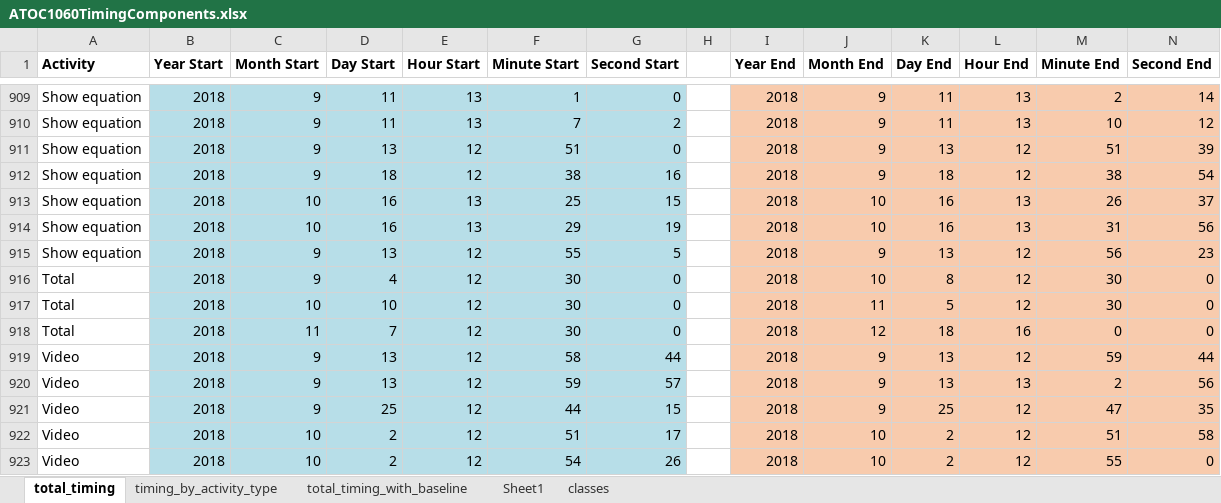
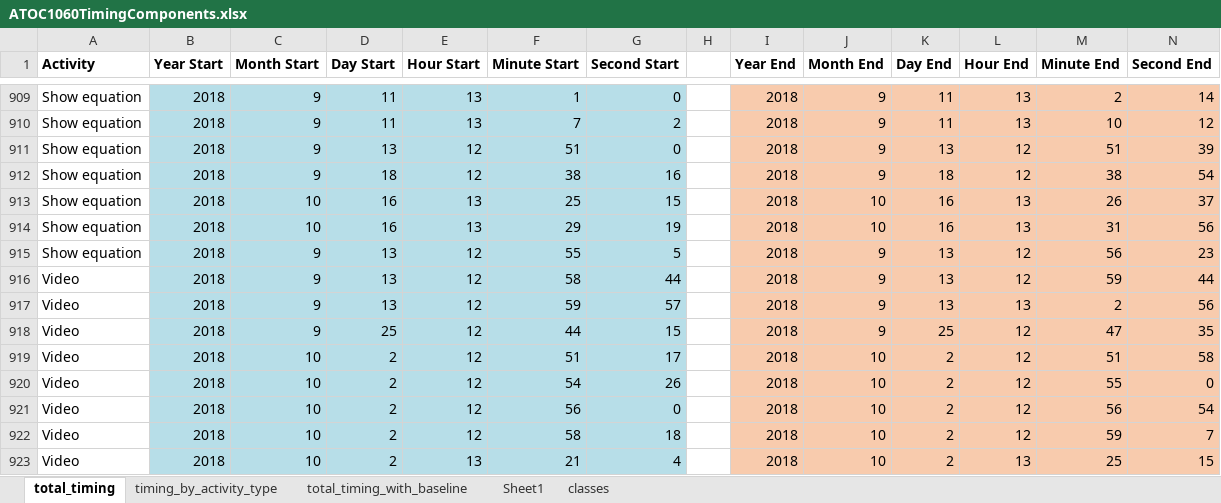
Before and after one commit to ariel-morrison/hand_sensor_test, an Excel workbook: 1060data/ATOC1060TimingComponents.xlsx, sheet total_timing, drawn as a sheet; only a part is shown, gaps mark what is left out; the shorter side is filled out with more unchanged rows; values as stored, in another font and other column widths than the file's, no borders; the diff names each change by its address in the sheet, - before the commit and + after, or states it on an @@ line.

Commit message:
removed Total as activity

```diff
--- a/1060data/ATOC1060TimingComponents.xlsx (sheet total_timing)
+++ b/1060data/ATOC1060TimingComponents.xlsx (sheet total_timing)
-row 916: Total | 2018 | 9 | 4 | 12 | 30 | 0 |  | 2018 | 10 | 8 | 12 | 30 | 0
-row 917: Total | 2018 | 10 | 10 | 12 | 30 | 0 |  | 2018 | 11 | 5 | 12 | 30 | 0
-row 918: Total | 2018 | 11 | 7 | 12 | 30 | 0 |  | 2018 | 12 | 18 | 16 | 0 | 0
```
